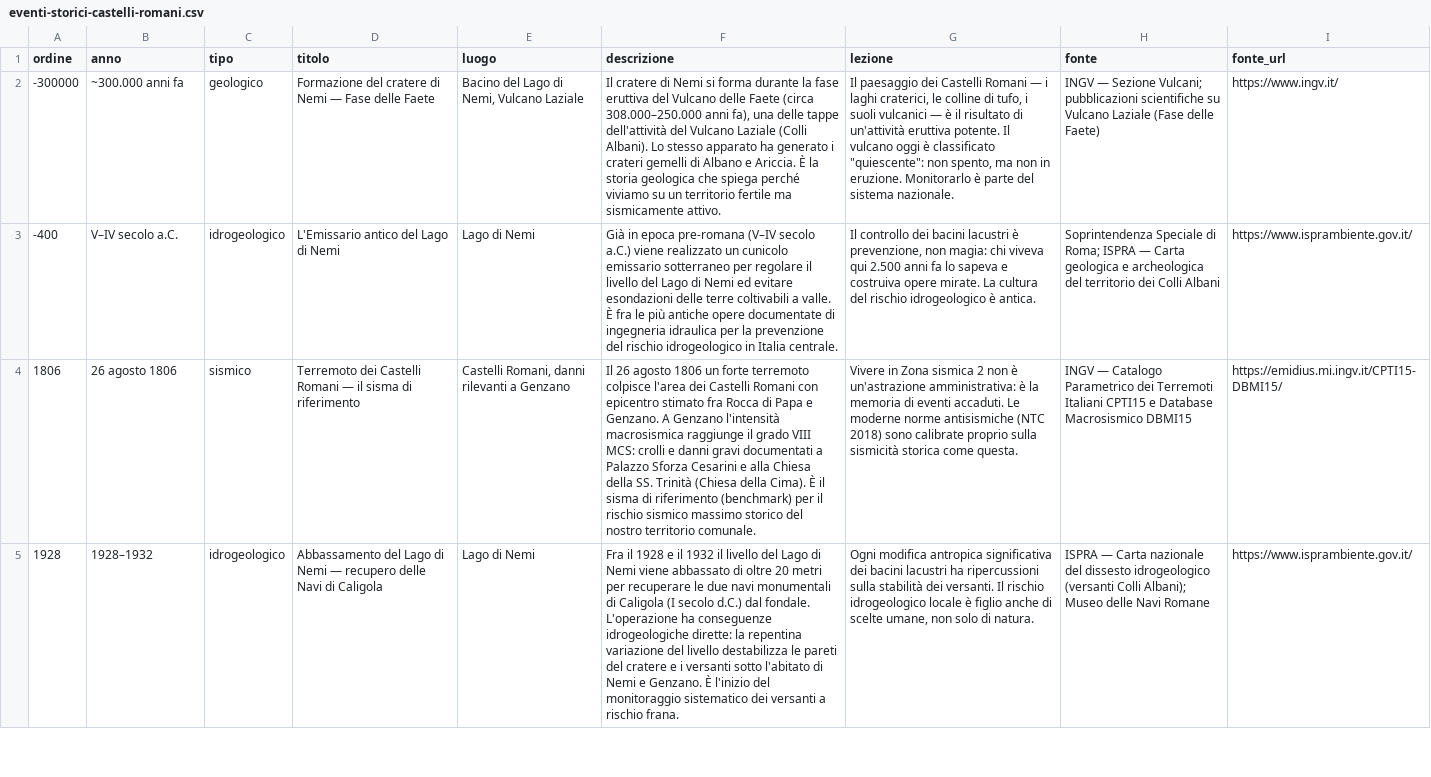
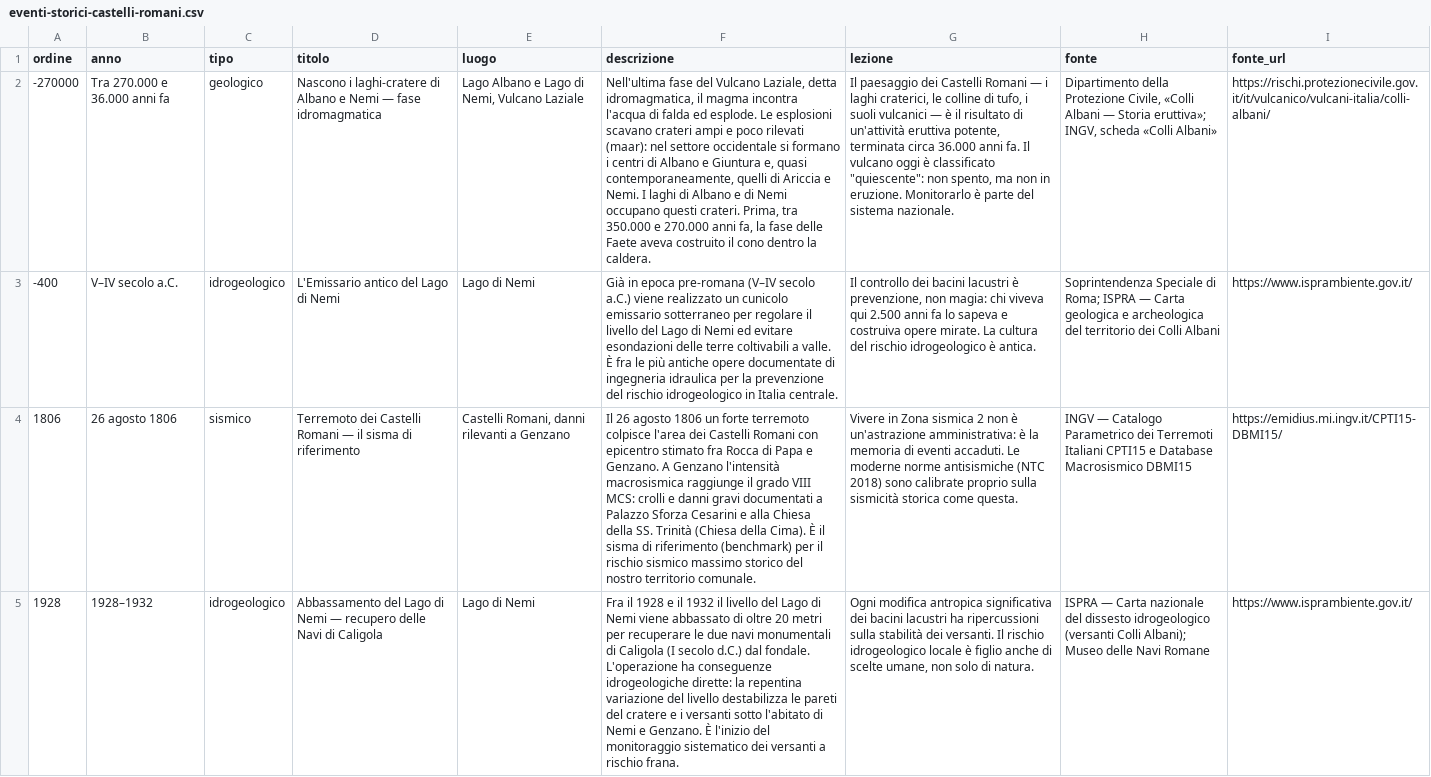
Before and after one commit to SviluppoItaliaDigitale/sito-pc-genzano, a CSV file: static/open-data/eventi-storici-castelli-romani.csv, drawn as a sheet; only a part is shown; removed rows and columns are numbered as before the commit, all else as after; the diff names each change by its address in the sheet, - before the commit and + after, or states it on an @@ line.

Commit message:
Dati dei Colli Albani allineati in tutto il sito + controllo dei dati canonici più preciso
Vulcano quiescente e non spento, Lago Albano profondo 168 m, laghi di Albano e Nemi come crateri (maar) e non caldere, sorveglianza dell'INGV e non dell'Osservatorio Vesuviano, aree di emissione secondo DPC e INGV, ordine dei crateri della fase idromagmatica e area di Cava dei Selci (6.000 m²) corretti in articoli, pagine, manuale, dossier, schede, giochi, quiz ed eventi storici. Aggiunti i link a INGV, DPC e all'articolo sulla Carta geologica nelle fonti.

Il controllo dei dati canonici legge anche gli attributi degli shortcode, riconosce le negazioni («Non devi chiamare il 115») e valuta l'attribuzione della sorveglianza sull'intero elenco, non solo sulla frase.

```diff
--- a/static/open-data/eventi-storici-castelli-romani.csv
+++ b/static/open-data/eventi-storici-castelli-romani.csv
-row 2: -300000 | ~300.000 anni fa | geologico | Formazione del cratere di Nemi — Fase delle Faete | Bacino del Lago di Nemi, Vulcano Laziale | Il cratere di Nemi si forma durante la fase eruttiva del Vulcano delle Faete (circa 308.000–250.000 anni fa), una delle tappe dell'attività del Vulcano Laziale (Colli Albani). Lo stesso apparato ha generato i crateri gemelli di Albano e Ariccia. È la storia geologica che spiega perché viviamo su un territorio fertile ma sismicamente attivo. | Il paesaggio dei Castelli Romani — i laghi craterici, le colline di tufo, i suoli vulcanici — è il risultato di un'attività eruttiva potente. Il vulcano oggi è classificato "quiescente": non spento, ma non in eruzione. Monitorarlo è parte del sistema nazionale. | INGV — Sezione Vulcani; pubblicazioni scientifiche su Vulcano Laziale (Fase delle Faete) | https://www.ingv.it/
+row 2: -270000 | Tra 270.000 e 36.000 anni fa | geologico | Nascono i laghi-cratere di Albano e Nemi — fase idromagmatica | Lago Albano e Lago di Nemi, Vulcano Laziale | Nell'ultima fase del Vulcano Laziale, detta idromagmatica, il magma incontra l'acqua di falda ed esplode. Le esplosioni scavano crateri ampi e poco rilevati (maar): nel settore occidentale si formano i centri di Albano e Giuntura e, quasi contemporaneamente, quelli di Ariccia e Nemi. I laghi di Albano e di Nemi occupano questi crateri. Prima, tra 350.000 e 270.000 anni fa, la fase delle Faete aveva costruito il cono dentro la caldera. | Il paesaggio dei Castelli Romani — i laghi craterici, le colline di tufo, i suoli vulcanici — è il risultato di un'attività eruttiva potente, terminata circa 36.000 anni fa. Il vulcano oggi è classificato "quiescente": non spento, ma non in eruzione. Monitorarlo è parte del sistema nazionale. | Dipartimento della Protezione Civile, «Colli Albani — Storia eruttiva»; INGV, scheda «Colli Albani» | https://rischi.protezionecivile.gov.it/it/vulcanico/vulcani-italia/colli-albani/
```
Also changed, not shown: 31 other files.
